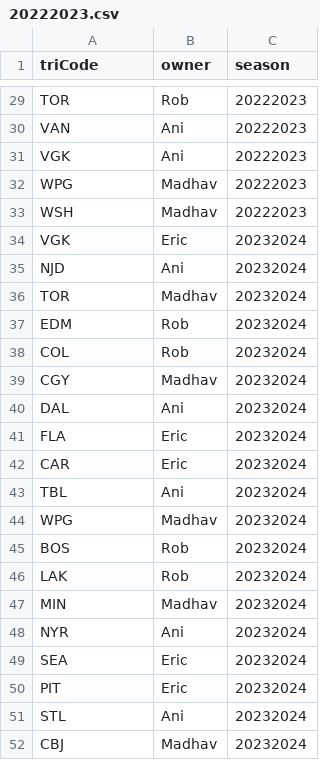
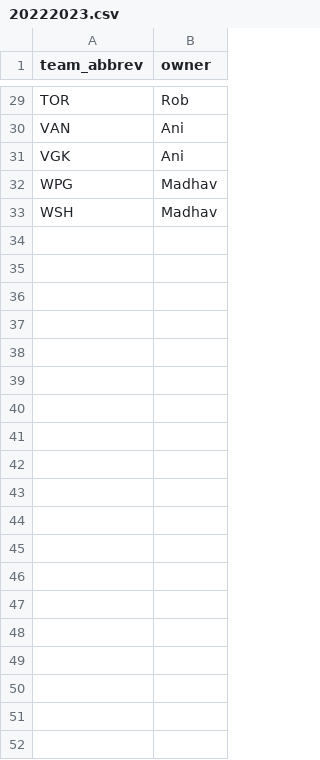
Before and after one commit to E-Evenson/lordstanley, a CSV file: data/drafts/20222023.csv, drawn as a sheet; only a part is shown, gaps mark what is left out; the diff covers the shown part only; the diff names each change by its address in the sheet, - before the commit and + after, or states it on an @@ line.

```diff
--- a/data/drafts/20222023.csv
+++ b/data/drafts/20222023.csv
-column C (season), rows 29-33: all 20222023
-A1: triCode
+A1: team_abbrev
-row 34: VGK | Eric | 20232024
-row 35: NJD | Ani | 20232024
-row 36: TOR | Madhav | 20232024
-row 37: EDM | Rob | 20232024
-row 38: COL | Rob | 20232024
-row 39: CGY | Madhav | 20232024
-row 40: DAL | Ani | 20232024
-row 41: FLA | Eric | 20232024
-row 42: CAR | Eric | 20232024
-row 43: TBL | Ani | 20232024
-row 44: WPG | Madhav | 20232024
-row 45: BOS | Rob | 20232024
-row 46: LAK | Rob | 20232024
-row 47: MIN | Madhav | 20232024
-row 48: NYR | Ani | 20232024
-row 49: SEA | Eric | 20232024
-row 50: PIT | Eric | 20232024
-row 51: STL | Ani | 20232024
-row 52: CBJ | Madhav | 20232024
```
Also changed, not shown: 45 removed rows elsewhere in this file, data/drafts/20232024.csv, data/drafts/20242025.csv, 2 other files.
